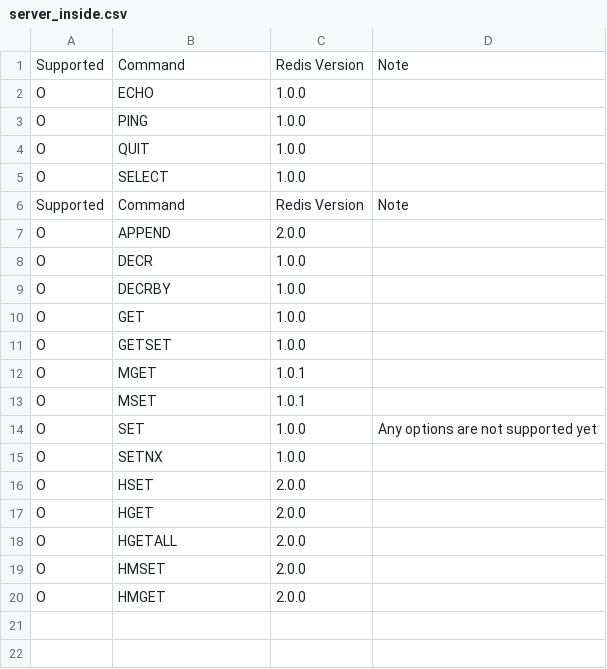
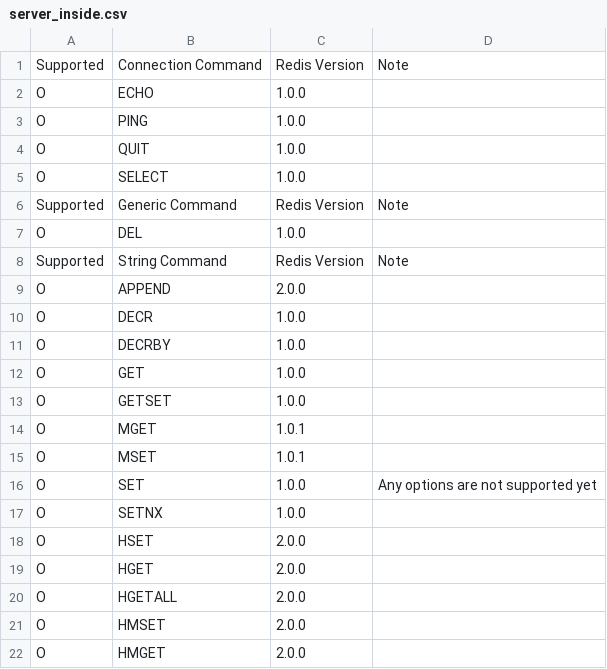
Before and after one commit to cybergarage/go-redis, a CSV file: doc/server_inside.csv, drawn as a sheet.

Commit message:
Add GenericCommandHandler

```diff
--- a/doc/server_inside.csv
+++ b/doc/server_inside.csv
@@ -1,2 +1,2 @@
-Supported,Command,Redis Version,Note
+Supported,Connection Command,Redis Version,Note
 O,ECHO,1.0.0,
@@ -5,3 +5,5 @@ O,QUIT,1.0.0,
 O,SELECT,1.0.0,
-Supported,Command,Redis Version,Note
+Supported,Generic Command,Redis Version,Note
+O,DEL,1.0.0,
+Supported,String Command,Redis Version,Note
 O,APPEND,2.0.0,
```
Also changed, not shown: 2 other files.
